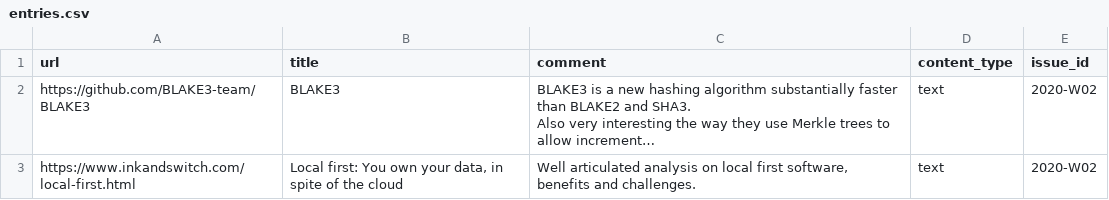
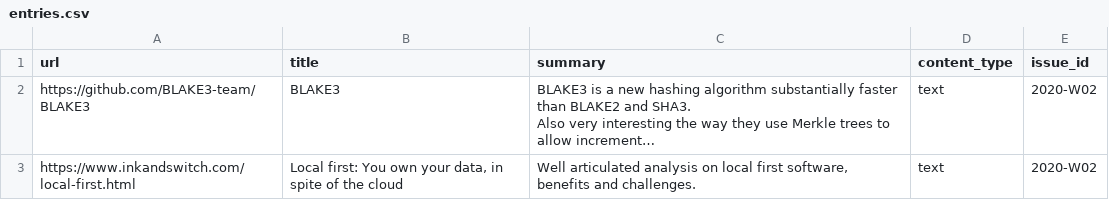
Before and after one commit to arnau/seachess, a CSV file: bulletins/entries.csv, drawn as a sheet; only a part is shown; long unchanged cells end in …; the diff names each change by its address in the sheet, - before the commit and + after, or states it on an @@ line.

```diff
--- a/bulletins/entries.csv
+++ b/bulletins/entries.csv
-C1: comment
+C1: summary
```
Also changed, not shown: bulletins/issues.csv, 5 other files.
